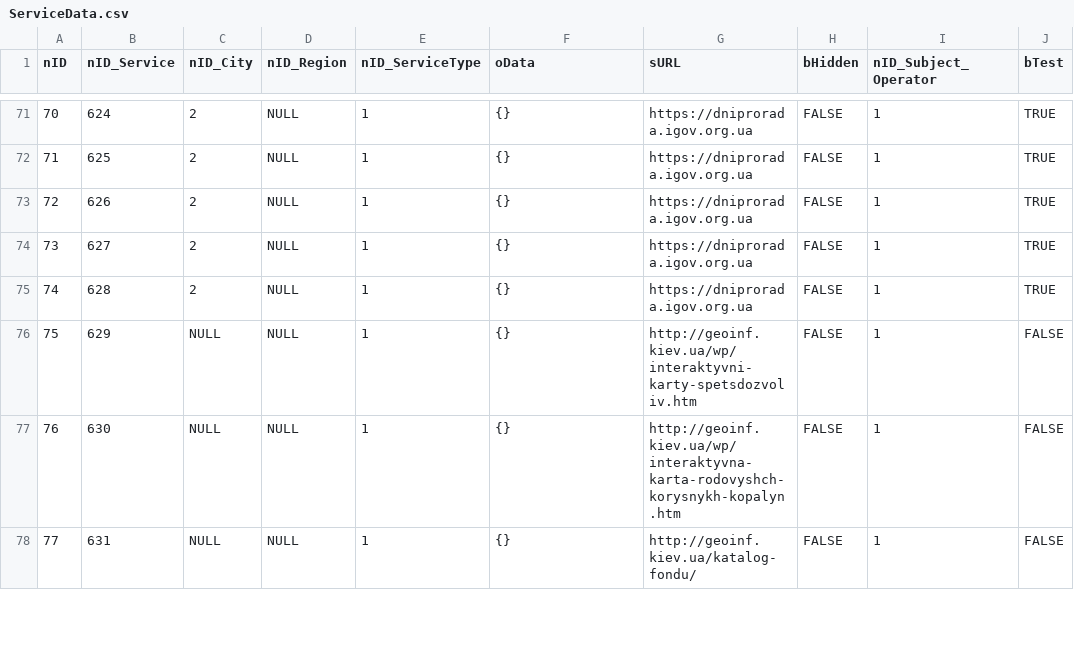
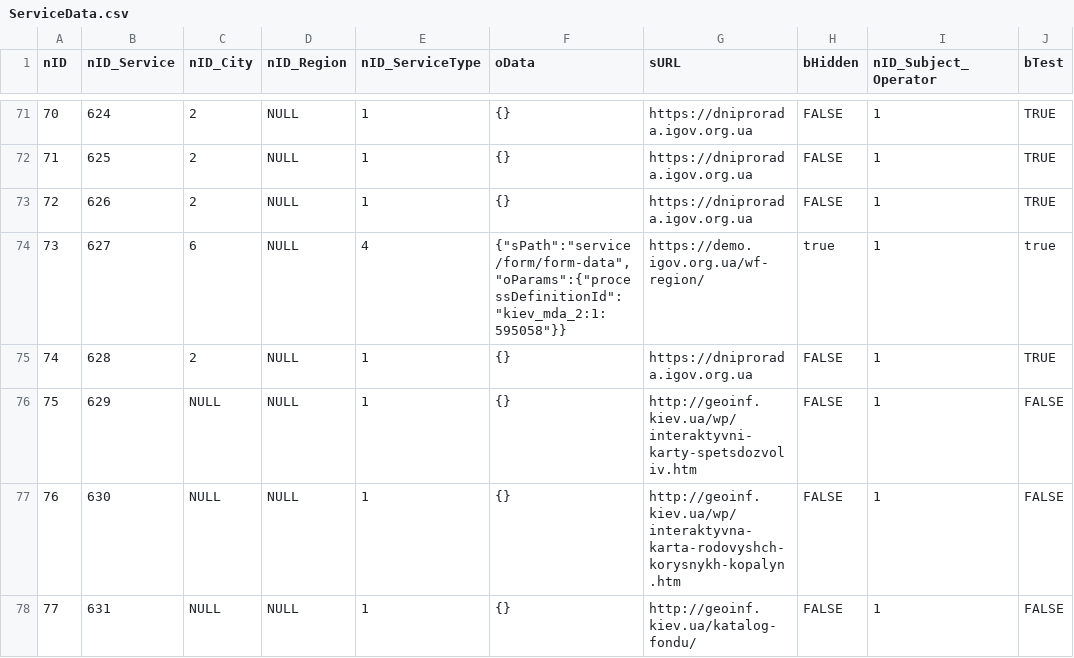
Before and after one commit to e-government-ua/_Kiev, a CSV file: wf-central/src/main/resources/data/prod/ServiceData.csv, drawn as a sheet; only a part is shown, gaps mark what is left out; the diff names each change by its address in the sheet, - before the commit and + after, or states it on an @@ line.

Commit message:
update

```diff
--- a/wf-central/src/main/resources/data/prod/ServiceData.csv
+++ b/wf-central/src/main/resources/data/prod/ServiceData.csv
-C74 (nID_City): 2
+C74 (nID_City): 6
-E74 (nID_ServiceType): 1
+E74 (nID_ServiceType): 4
-F74 (oData): {}
+F74 (oData): {"sPath":"service/form/form-data","oParams":{"processDefinitionId":"kiev_mda_2:1:595058"}}
-G74 (sURL): https://dniprorada.igov.org.ua
+G74 (sURL): https://demo.igov.org.ua/wf-region/
-H74 (bHidden): FALSE
+H74 (bHidden): true
-J74 (bTest): TRUE
+J74 (bTest): true
```
